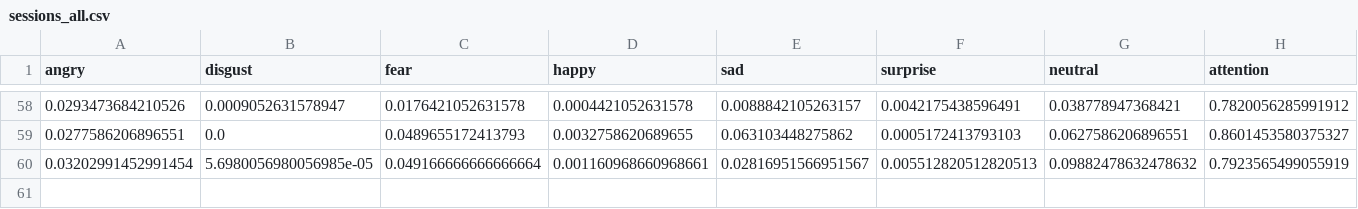
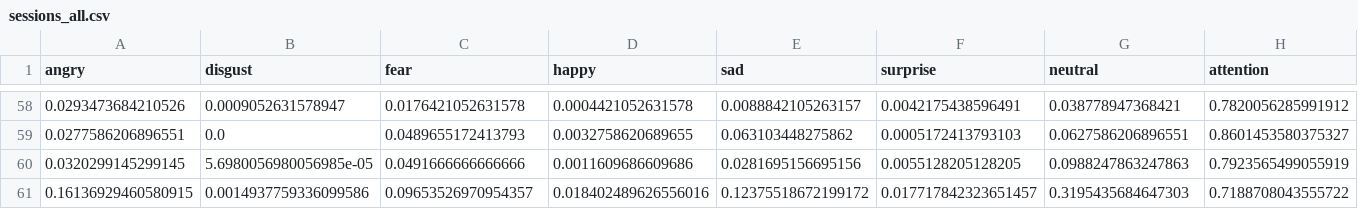
Before and after one commit to taki65/pomo, a CSV file: sessions_all.csv, drawn as a sheet; only a part is shown, gaps mark what is left out; removed rows and columns are numbered as before the commit, all else as after; rows hold the shown columns only; the diff names each change by its address in the sheet, - before the commit and + after, or states it on an @@ line.

```diff
--- a/sessions_all.csv
+++ b/sessions_all.csv
-row 60: 0.03202991452991454 | 5.6980056980056985e-05 | 0.049166666666666664 | 0.001160968660968661 | 0.02816951566951567 | 0.005512820512820513 | 0.09882478632478632 | 0.7923565499055919
+row 60: 0.0320299145299145 | 5.6980056980056985e-05 | 0.0491666666666666 | 0.0011609686609686 | 0.0281695156695156 | 0.0055128205128205 | 0.0988247863247863 | 0.7923565499055919
+row 61: 0.16136929460580915 | 0.0014937759336099586 | 0.09653526970954357 | 0.018402489626556016 | 0.12375518672199172 | 0.017717842323651457 | 0.3195435684647303 | 0.7188708043555722
```
Also changed, not shown: 2 other files.
